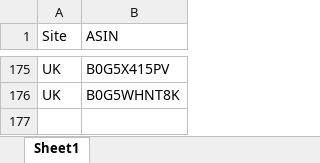
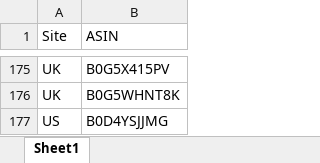
Before and after one commit to crimsonblazezero/Zero-Tools, an Excel workbook: AI工具/Amazon Image Extractor/asin_list.xlsx, sheet Sheet1, drawn as a sheet; only a part is shown, gaps mark what is left out; values as stored, in another font and other column widths than the file's, no borders; the diff names each change by its address in the sheet, - before the commit and + after, or states it on an @@ line.

```diff
--- a/AI工具/Amazon Image Extractor/asin_list.xlsx (sheet Sheet1)
+++ b/AI工具/Amazon Image Extractor/asin_list.xlsx (sheet Sheet1)
+row 177: US | B0D4YSJJMG
```
Also changed, not shown: AI工具/Amazon Image Extractor/amazon_images_result.xlsx, AI工具/Amazon-Ads-Report-Files/5月数据/6.Listing映射表.xlsx, 19 other files.
